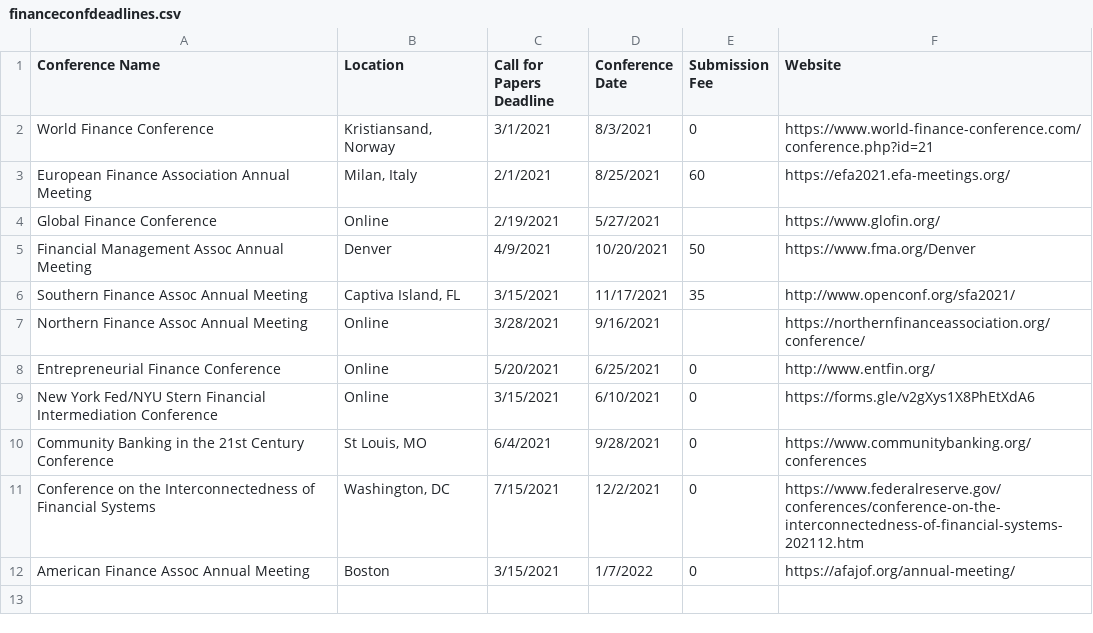
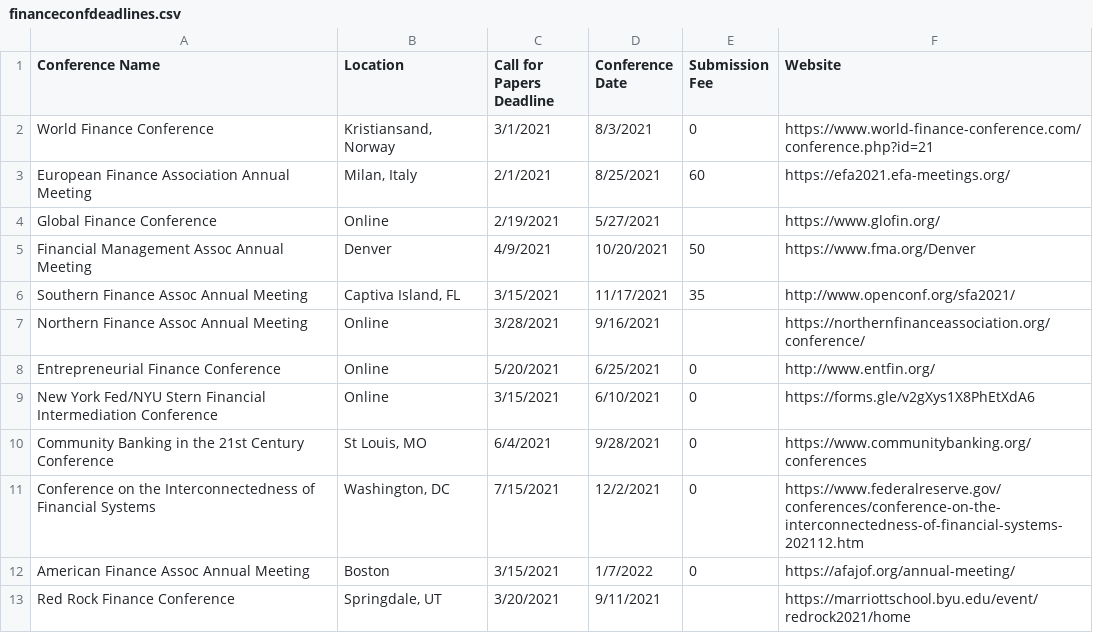
Before and after one commit to tbeason/financeconferences, a CSV file: data/financeconfdeadlines.csv, drawn as a sheet.

Commit message:
redrock

```diff
--- a/data/financeconfdeadlines.csv
+++ b/data/financeconfdeadlines.csv
@@ -12 +12,2 @@ Conference on the Interconnectedness of Financial Systems,"Washington, DC",7/15/
 American Finance Assoc Annual Meeting,Boston,3/15/2021,1/7/2022,0,https://afajof.org/annual-meeting/
+Red Rock Finance Conference,"Springdale, UT",3/20/2021,9/11/2021,,https://marriottschool.byu.edu/event/redrock2021/home
```
